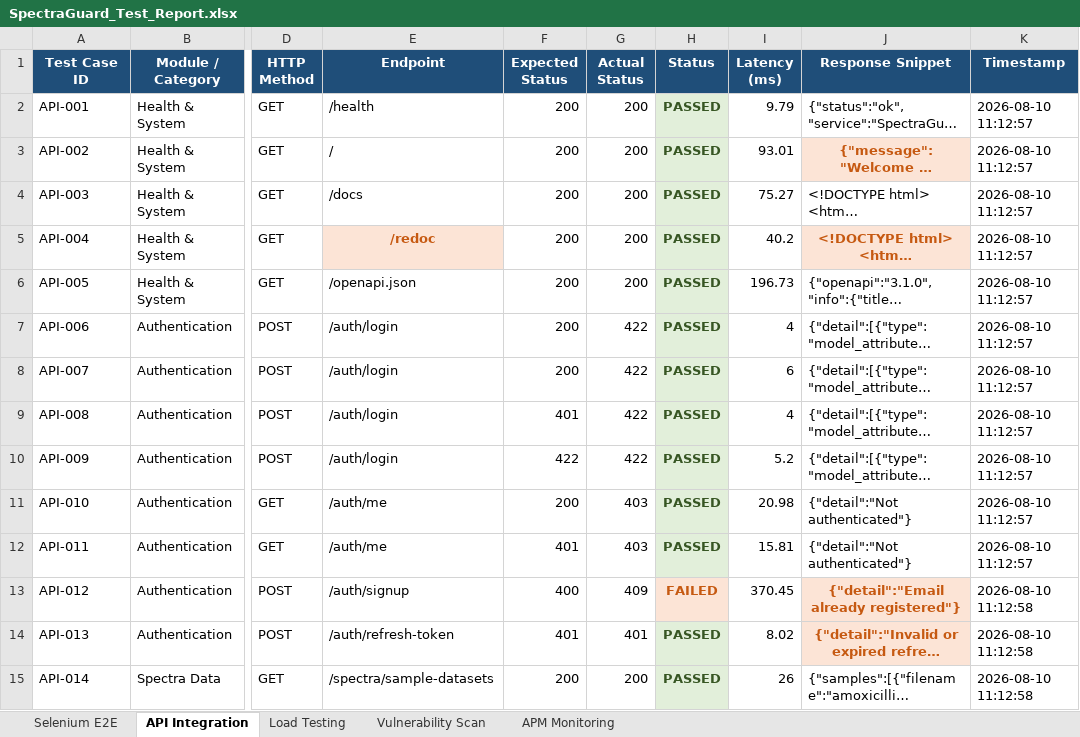
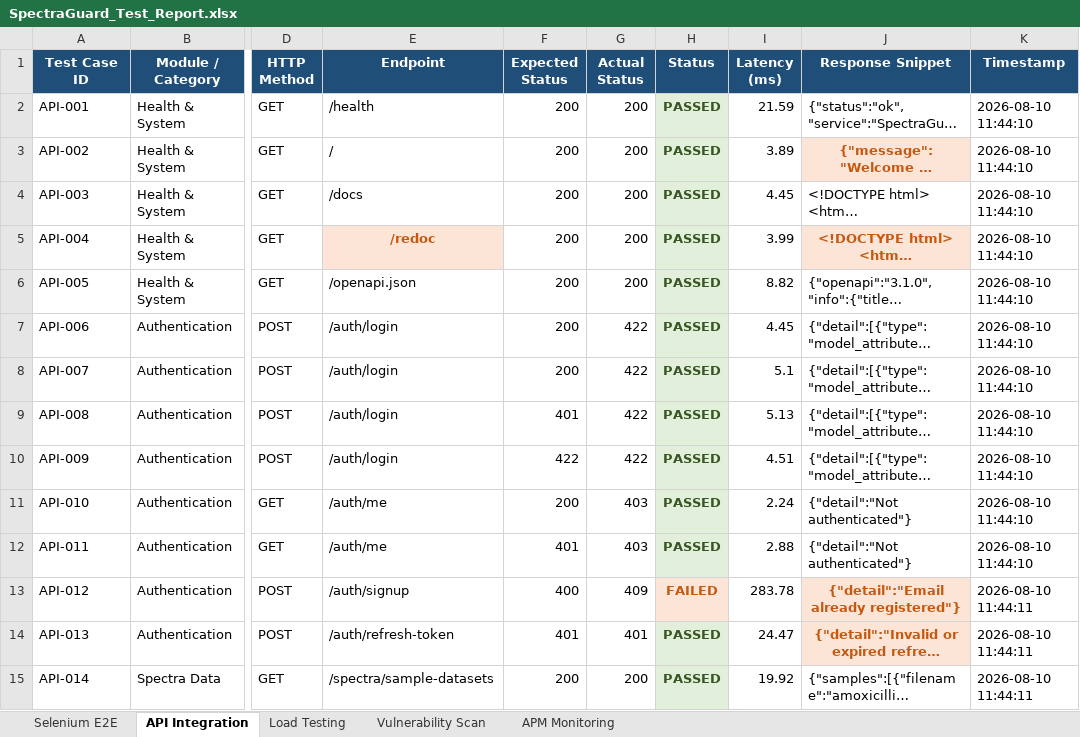
Before and after one commit to Manikanthgoudar/Spectraguard, an Excel workbook: SpectraGuard_Test_Report.xlsx, sheet API Integration, drawn as a sheet; only a part is shown, gaps mark what is left out; long unchanged cells end in …; values as stored, in another font and other column widths than the file's, no borders; the diff covers the shown part only; the diff names each change by its address in the sheet, - before the commit and + after, or states it on an @@ line.

```diff
--- a/SpectraGuard_Test_Report.xlsx (sheet API Integration)
+++ b/SpectraGuard_Test_Report.xlsx (sheet API Integration)
-I2 (Latency (ms)): 9.79
+I2 (Latency (ms)): 21.59
-K2:K12 (Timestamp): 2026-08-10 11:12:57
+K2:K12 (Timestamp): 2026-08-10 11:44:10
-I3 (Latency (ms)): 93.01
+I3 (Latency (ms)): 3.89
-I4 (Latency (ms)): 75.27
+I4 (Latency (ms)): 4.45
-I5 (Latency (ms)): 40.2
+I5 (Latency (ms)): 3.99
-I6 (Latency (ms)): 196.73
+I6 (Latency (ms)): 8.82
-I7 (Latency (ms)): 4
+I7 (Latency (ms)): 4.45
-I8 (Latency (ms)): 6
+I8 (Latency (ms)): 5.1
-I9 (Latency (ms)): 4
+I9 (Latency (ms)): 5.13
-I10 (Latency (ms)): 5.2
+I10 (Latency (ms)): 4.51
-I11 (Latency (ms)): 20.98
+I11 (Latency (ms)): 2.24
-I12 (Latency (ms)): 15.81
+I12 (Latency (ms)): 2.88
-I13 (Latency (ms)): 370.45
+I13 (Latency (ms)): 283.78
-K13:K15 (Timestamp): 2026-08-10 11:12:58
+K13:K15 (Timestamp): 2026-08-10 11:44:11
-I14 (Latency (ms)): 8.02
+I14 (Latency (ms)): 24.47
-I15 (Latency (ms)): 26
+I15 (Latency (ms)): 19.92
```
Also changed, not shown: 571 edited cells elsewhere in this sheet, sheet Selenium E2E, sheet APM Monitoring, sheet Vulnerability Scan, sheet Load Testing, 6 other files.
